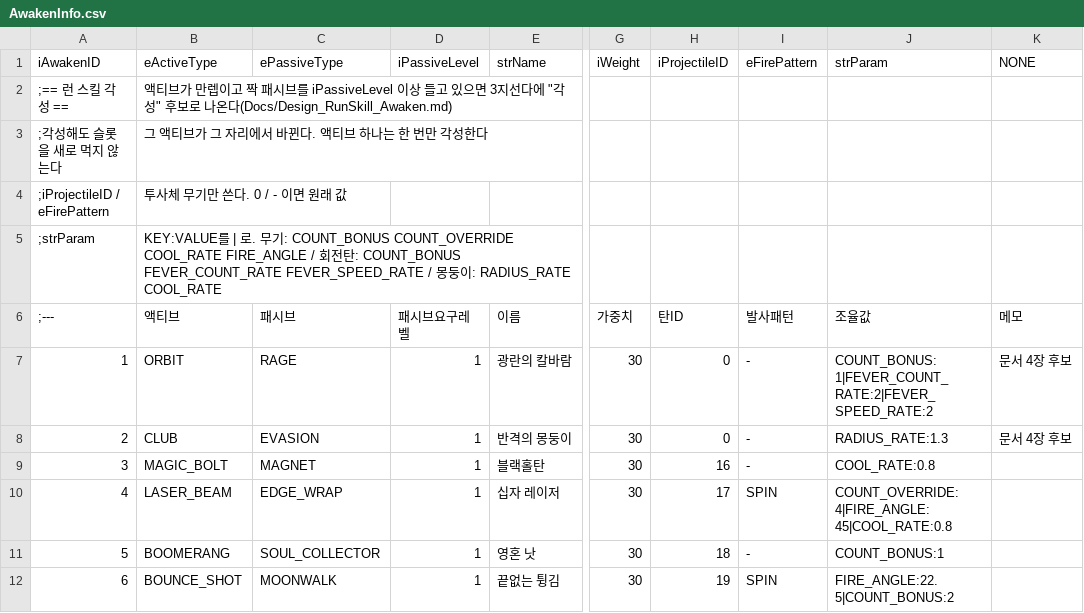
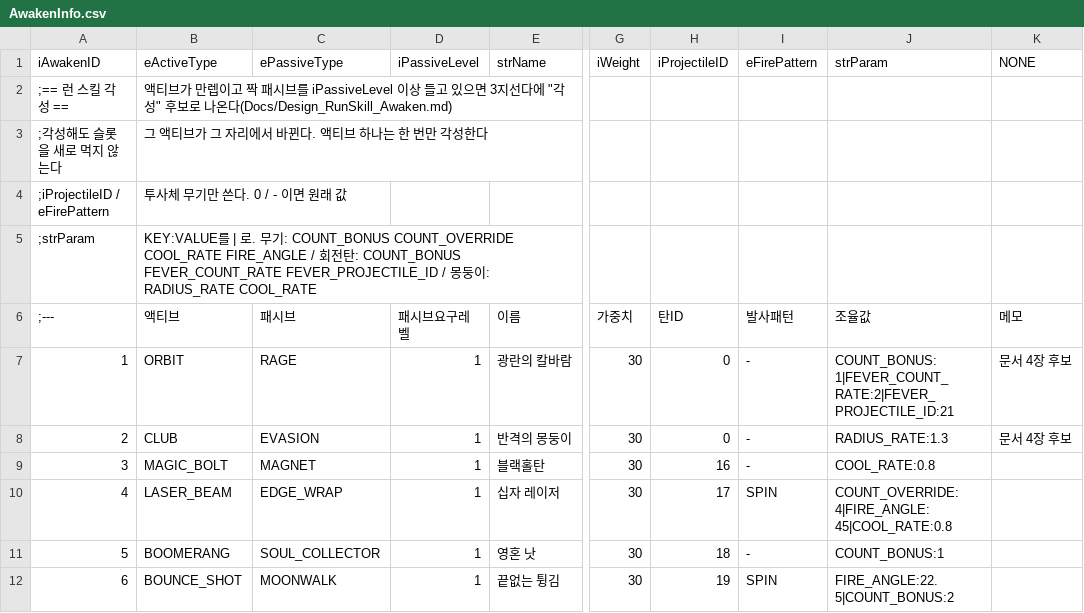
Before and after one commit to LimBellHoon/Project_LandGrab, a CSV file: Assets/Data/AwakenInfo.csv, drawn as a sheet; only a part is shown, gaps mark what is left out; the diff names each change by its address in the sheet, - before the commit and + after, or states it on an @@ line.

```diff
--- a/Assets/Data/AwakenInfo.csv
+++ b/Assets/Data/AwakenInfo.csv
-B5 (eActiveType): …COUNT_BONUS FEVER_COUNT_RATE FEVER_SPEED_RATE / 몽…
+B5 (eActiveType): …COUNT_BONUS FEVER_COUNT_RATE FEVER_PROJECTILE_ID / 몽…
-J7 (strParam): COUNT_BONUS:1|FEVER_COUNT_RATE:2|FEVER_SPEED_RATE:2
+J7 (strParam): COUNT_BONUS:1|FEVER_COUNT_RATE:2|FEVER_PROJECTILE_ID:21
```
Also changed, not shown: Assets/Data/ProjectileInfo.csv, Assets/Data/RunSkillInfo.csv, 7 other files.
